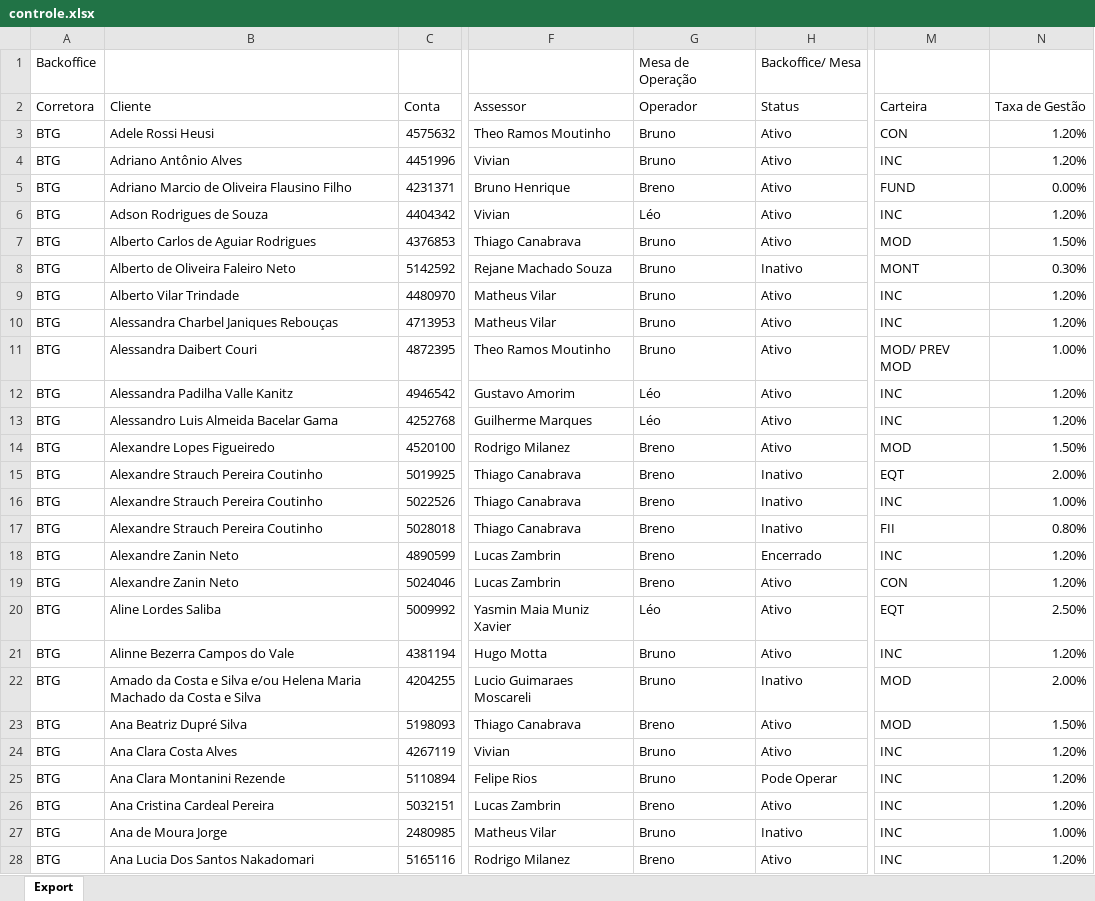
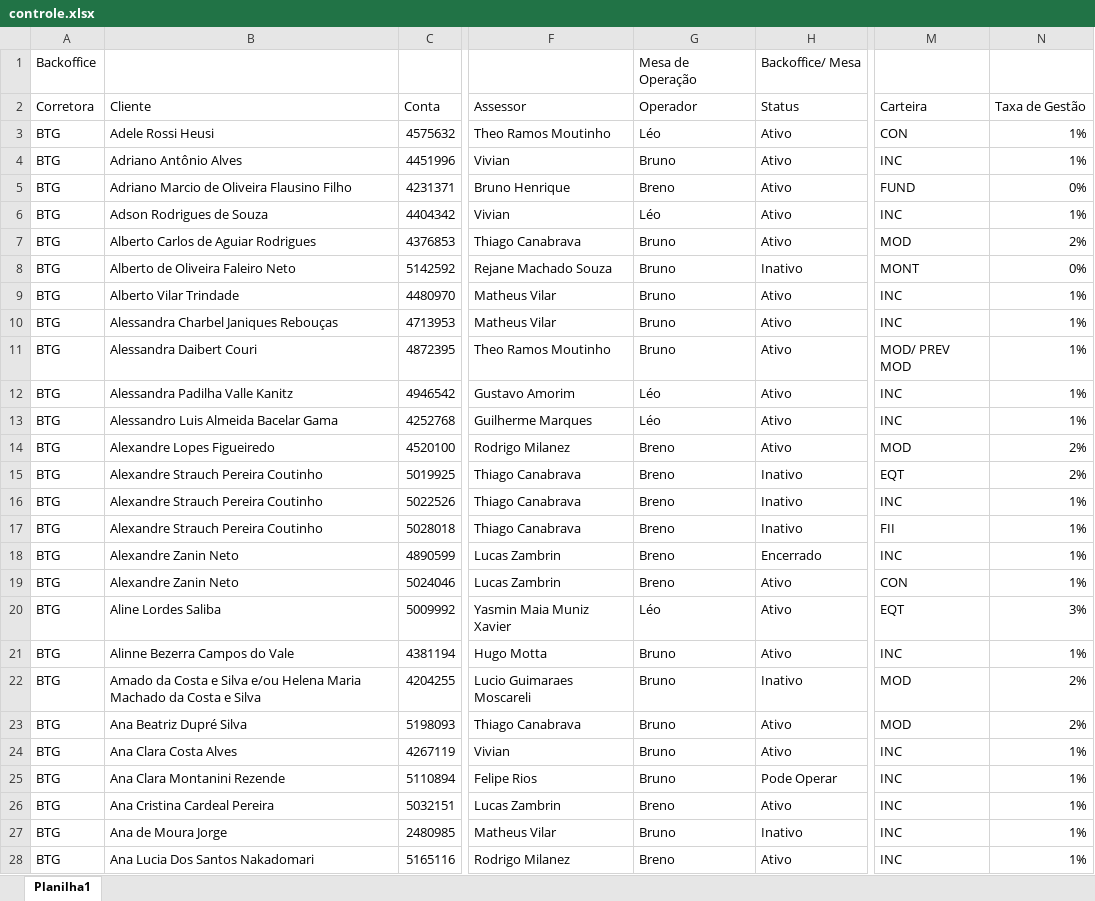
Before and after one commit to lauroteles/app_mesa_de_opera-es_corrigido, an Excel workbook: controle.xlsx, sheet Planilha1, drawn as a sheet; only a part is shown, gaps mark what is left out; values as stored, in another font and other column widths than the file's, no borders; the diff covers the shown part only; the diff names each change by its address in the sheet, - before the commit and + after, or states it on an @@ line.

```diff
--- a/controle.xlsx (sheet Planilha1)
+++ b/controle.xlsx (sheet Planilha1)
-sheet tab: Export
+sheet tab: Planilha1
-G3 (Operador): Bruno
+G3 (Operador): Léo
-N3:N4 (Taxa de Gestão): 1.20%
+N3:N4 (Taxa de Gestão): 1%
-N5 (Taxa de Gestão): 0.00%
+N5 (Taxa de Gestão): 0%
-N6 (Taxa de Gestão): 1.20%
+N6 (Taxa de Gestão): 1%
-N7 (Taxa de Gestão): 1.50%
+N7 (Taxa de Gestão): 2%
-N8 (Taxa de Gestão): 0.30%
+N8 (Taxa de Gestão): 0%
-N9:N10 (Taxa de Gestão): 1.20%
+N9:N10 (Taxa de Gestão): 1%
-N11 (Taxa de Gestão): 1.00%
+N11 (Taxa de Gestão): 1%
-N12:N13 (Taxa de Gestão): 1.20%
+N12:N13 (Taxa de Gestão): 1%
-N14 (Taxa de Gestão): 1.50%
+N14 (Taxa de Gestão): 2%
-N15 (Taxa de Gestão): 2.00%
+N15 (Taxa de Gestão): 2%
-N16 (Taxa de Gestão): 1.00%
+N16 (Taxa de Gestão): 1%
-N17 (Taxa de Gestão): 0.80%
+N17 (Taxa de Gestão): 1%
-N18:N19 (Taxa de Gestão): 1.20%
+N18:N19 (Taxa de Gestão): 1%
-N20 (Taxa de Gestão): 2.50%
+N20 (Taxa de Gestão): 3%
-N21 (Taxa de Gestão): 1.20%
+N21 (Taxa de Gestão): 1%
-N22 (Taxa de Gestão): 2.00%
+N22 (Taxa de Gestão): 2%
-G23 (Operador): Breno
+G23 (Operador): Bruno
-N23 (Taxa de Gestão): 1.50%
+N23 (Taxa de Gestão): 2%
-N24:N26 (Taxa de Gestão): 1.20%
+N24:N26 (Taxa de Gestão): 1%
-N27 (Taxa de Gestão): 1.00%
+N27 (Taxa de Gestão): 1%
-N28 (Taxa de Gestão): 1.20%
+N28 (Taxa de Gestão): 1%
```
Also changed, not shown: 5 added rows and 642 edited cells elsewhere in this sheet, PL Total.xlsx, Saldo.xlsx.
